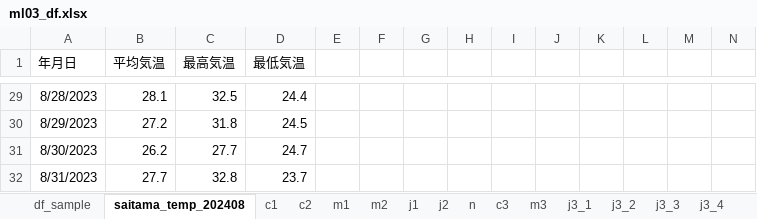
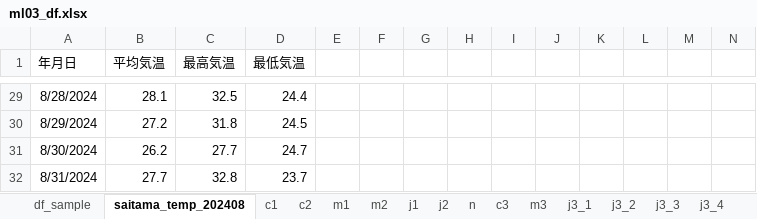
Before and after one commit to KHiraGit/sudspg_ds, an Excel workbook: ml03_df.xlsx, sheet saitama_temp_202408, drawn as a sheet; only a part is shown, gaps mark what is left out; values as stored, in another font and other column widths than the file's, no borders; the diff covers the shown part only; the diff names each change by its address in the sheet, - before the commit and + after, or states it on an @@ line.

```diff
--- a/ml03_df.xlsx (sheet saitama_temp_202408)
+++ b/ml03_df.xlsx (sheet saitama_temp_202408)
-A29 (年月日): 8/28/2023
+A29 (年月日): 8/28/2024
-A30 (年月日): 8/29/2023
+A30 (年月日): 8/29/2024
-A31 (年月日): 8/30/2023
+A31 (年月日): 8/30/2024
-A32 (年月日): 8/31/2023
+A32 (年月日): 8/31/2024
```
Also changed, not shown: 27 edited cells elsewhere in this sheet.
